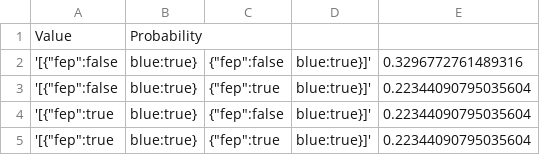
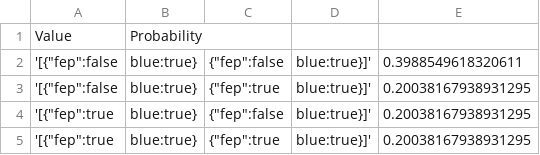
Before and after one commit to gscontras/determiners, a CSV file: model/every_is.csv, drawn as a sheet.

```diff
--- a/model/every_is.csv
+++ b/model/every_is.csv
@@ -1,5 +1,5 @@
 Value,Probability
-'[{"fep":false,"blue":true},{"fep":false,"blue":true}]',0.3296772761489316
-'[{"fep":false,"blue":true},{"fep":true,"blue":true}]',0.22344090795035604
-'[{"fep":true,"blue":true},{"fep":false,"blue":true}]',0.22344090795035604
-'[{"fep":true,"blue":true},{"fep":true,"blue":true}]',0.22344090795035604
+'[{"fep":false,"blue":true},{"fep":false,"blue":true}]',0.3988549618320611
+'[{"fep":false,"blue":true},{"fep":true,"blue":true}]',0.20038167938931295
+'[{"fep":true,"blue":true},{"fep":false,"blue":true}]',0.20038167938931295
+'[{"fep":true,"blue":true},{"fep":true,"blue":true}]',0.20038167938931295
```
Also changed, not shown: model/1112.csv, model/a_is.csv, 27 other files.
